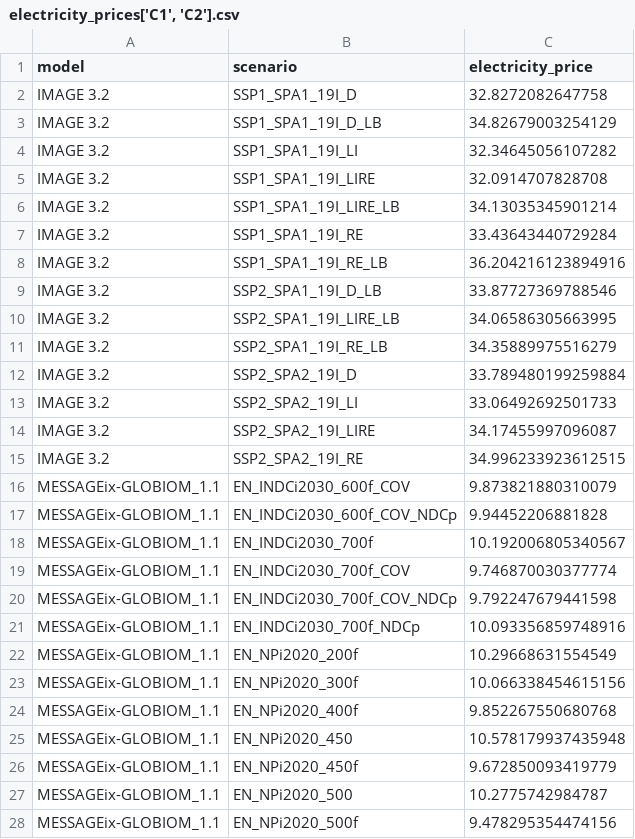
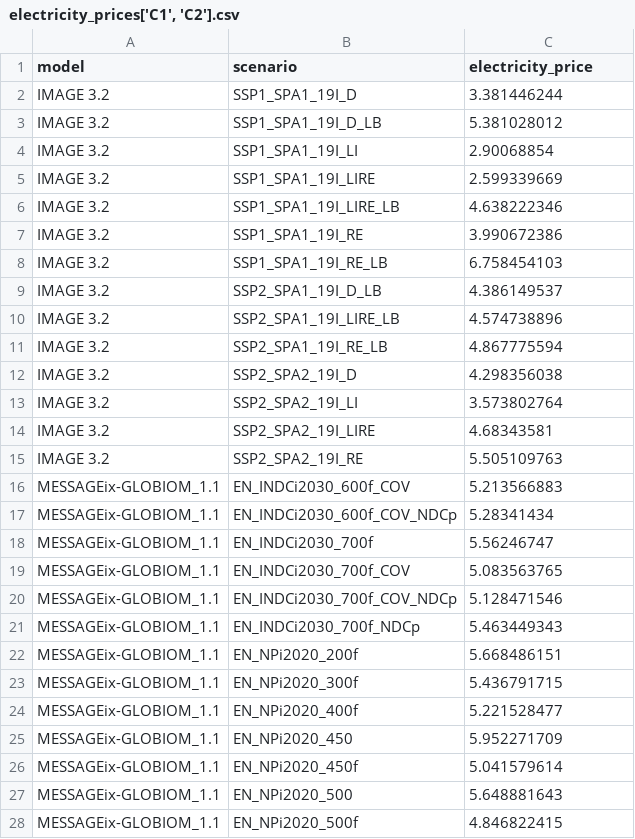
Before and after one commit to hamishbeath/IAMEE, a CSV file: outputs/electricity_prices['C1', 'C2'].csv, drawn as a sheet; only a part is shown; the diff covers the shown part only.

```diff
--- a/outputs/electricity_prices['C1', 'C2'].csv
+++ b/outputs/electricity_prices['C1', 'C2'].csv
@@ -1,28 +1,28 @@
 model,scenario,electricity_price
-IMAGE 3.2,SSP1_SPA1_19I_D,32.8272082647758
-IMAGE 3.2,SSP1_SPA1_19I_D_LB,34.82679003254129
-IMAGE 3.2,SSP1_SPA1_19I_LI,32.34645056107282
-IMAGE 3.2,SSP1_SPA1_19I_LIRE,32.0914707828708
-IMAGE 3.2,SSP1_SPA1_19I_LIRE_LB,34.13035345901214
-IMAGE 3.2,SSP1_SPA1_19I_RE,33.43643440729284
-IMAGE 3.2,SSP1_SPA1_19I_RE_LB,36.204216123894916
-IMAGE 3.2,SSP2_SPA1_19I_D_LB,33.87727369788546
-IMAGE 3.2,SSP2_SPA1_19I_LIRE_LB,34.06586305663995
-IMAGE 3.2,SSP2_SPA1_19I_RE_LB,34.35889975516279
-IMAGE 3.2,SSP2_SPA2_19I_D,33.789480199259884
-IMAGE 3.2,SSP2_SPA2_19I_LI,33.06492692501733
-IMAGE 3.2,SSP2_SPA2_19I_LIRE,34.17455997096087
-IMAGE 3.2,SSP2_SPA2_19I_RE,34.996233923612515
-MESSAGEix-GLOBIOM_1.1,EN_INDCi2030_600f_COV,9.873821880310079
-MESSAGEix-GLOBIOM_1.1,EN_INDCi2030_600f_COV_NDCp,9.94452206881828
-MESSAGEix-GLOBIOM_1.1,EN_INDCi2030_700f,10.192006805340567
-MESSAGEix-GLOBIOM_1.1,EN_INDCi2030_700f_COV,9.746870030377774
-MESSAGEix-GLOBIOM_1.1,EN_INDCi2030_700f_COV_NDCp,9.792247679441598
-MESSAGEix-GLOBIOM_1.1,EN_INDCi2030_700f_NDCp,10.093356859748916
-MESSAGEix-GLOBIOM_1.1,EN_NPi2020_200f,10.29668631554549
-MESSAGEix-GLOBIOM_1.1,EN_NPi2020_300f,10.066338454615156
-MESSAGEix-GLOBIOM_1.1,EN_NPi2020_400f,9.852267550680768
-MESSAGEix-GLOBIOM_1.1,EN_NPi2020_450,10.578179937435948
-MESSAGEix-GLOBIOM_1.1,EN_NPi2020_450f,9.672850093419779
-MESSAGEix-GLOBIOM_1.1,EN_NPi2020_500,10.2775742984787
-MESSAGEix-GLOBIOM_1.1,EN_NPi2020_500f,9.478295354474156
+IMAGE 3.2,SSP1_SPA1_19I_D,3.381446244
+IMAGE 3.2,SSP1_SPA1_19I_D_LB,5.381028012
+IMAGE 3.2,SSP1_SPA1_19I_LI,2.90068854
+IMAGE 3.2,SSP1_SPA1_19I_LIRE,2.599339669
+IMAGE 3.2,SSP1_SPA1_19I_LIRE_LB,4.638222346
+IMAGE 3.2,SSP1_SPA1_19I_RE,3.990672386
+IMAGE 3.2,SSP1_SPA1_19I_RE_LB,6.758454103
+IMAGE 3.2,SSP2_SPA1_19I_D_LB,4.386149537
+IMAGE 3.2,SSP2_SPA1_19I_LIRE_LB,4.574738896
+IMAGE 3.2,SSP2_SPA1_19I_RE_LB,4.867775594
+IMAGE 3.2,SSP2_SPA2_19I_D,4.298356038
+IMAGE 3.2,SSP2_SPA2_19I_LI,3.573802764
+IMAGE 3.2,SSP2_SPA2_19I_LIRE,4.68343581
+IMAGE 3.2,SSP2_SPA2_19I_RE,5.505109763
+MESSAGEix-GLOBIOM_1.1,EN_INDCi2030_600f_COV,5.213566883
+MESSAGEix-GLOBIOM_1.1,EN_INDCi2030_600f_COV_NDCp,5.28341434
+MESSAGEix-GLOBIOM_1.1,EN_INDCi2030_700f,5.56246747
+MESSAGEix-GLOBIOM_1.1,EN_INDCi2030_700f_COV,5.083563765
+MESSAGEix-GLOBIOM_1.1,EN_INDCi2030_700f_COV_NDCp,5.128471546
+MESSAGEix-GLOBIOM_1.1,EN_INDCi2030_700f_NDCp,5.463449343
+MESSAGEix-GLOBIOM_1.1,EN_NPi2020_200f,5.668486151
+MESSAGEix-GLOBIOM_1.1,EN_NPi2020_300f,5.436791715
+MESSAGEix-GLOBIOM_1.1,EN_NPi2020_400f,5.221528477
+MESSAGEix-GLOBIOM_1.1,EN_NPi2020_450,5.952271709
+MESSAGEix-GLOBIOM_1.1,EN_NPi2020_450f,5.041579614
+MESSAGEix-GLOBIOM_1.1,EN_NPi2020_500,5.648881643
+MESSAGEix-GLOBIOM_1.1,EN_NPi2020_500f,4.846822415
```
Also changed, not shown: 77 edited cells elsewhere in this file, outputs/clustered_scores['C1', 'C2'].csv, outputs/model_families['C1', 'C2'].csv, 18 other files.
